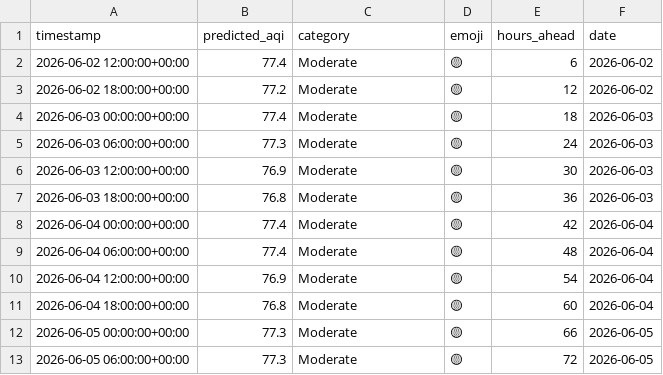
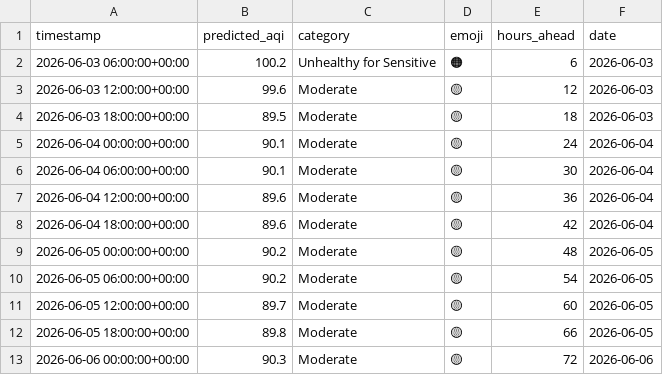
Before and after one commit to Huzaifaali1020/aqi_project, a CSV file: data/latest_predictions.csv, drawn as a sheet.

```diff
--- a/data/latest_predictions.csv
+++ b/data/latest_predictions.csv
@@ -1,13 +1,13 @@
 timestamp,predicted_aqi,category,emoji,hours_ahead,date
-2026-06-02 12:00:00+00:00,77.4,Moderate,🟡,6,2026-06-02
-2026-06-02 18:00:00+00:00,77.2,Moderate,🟡,12,2026-06-02
-2026-06-03 00:00:00+00:00,77.4,Moderate,🟡,18,2026-06-03
-2026-06-03 06:00:00+00:00,77.3,Moderate,🟡,24,2026-06-03
-2026-06-03 12:00:00+00:00,76.9,Moderate,🟡,30,2026-06-03
-2026-06-03 18:00:00+00:00,76.8,Moderate,🟡,36,2026-06-03
-2026-06-04 00:00:00+00:00,77.4,Moderate,🟡,42,2026-06-04
-2026-06-04 06:00:00+00:00,77.4,Moderate,🟡,48,2026-06-04
-2026-06-04 12:00:00+00:00,76.9,Moderate,🟡,54,2026-06-04
-2026-06-04 18:00:00+00:00,76.8,Moderate,🟡,60,2026-06-04
-2026-06-05 00:00:00+00:00,77.3,Moderate,🟡,66,2026-06-05
-2026-06-05 06:00:00+00:00,77.3,Moderate,🟡,72,2026-06-05
+2026-06-03 06:00:00+00:00,100.2,Unhealthy for Sensitive,🟠,6,2026-06-03
+2026-06-03 12:00:00+00:00,99.6,Moderate,🟡,12,2026-06-03
+2026-06-03 18:00:00+00:00,89.5,Moderate,🟡,18,2026-06-03
+2026-06-04 00:00:00+00:00,90.1,Moderate,🟡,24,2026-06-04
+2026-06-04 06:00:00+00:00,90.1,Moderate,🟡,30,2026-06-04
+2026-06-04 12:00:00+00:00,89.6,Moderate,🟡,36,2026-06-04
+2026-06-04 18:00:00+00:00,89.6,Moderate,🟡,42,2026-06-04
+2026-06-05 00:00:00+00:00,90.2,Moderate,🟡,48,2026-06-05
+2026-06-05 06:00:00+00:00,90.2,Moderate,🟡,54,2026-06-05
+2026-06-05 12:00:00+00:00,89.7,Moderate,🟡,60,2026-06-05
+2026-06-05 18:00:00+00:00,89.8,Moderate,🟡,66,2026-06-05
+2026-06-06 00:00:00+00:00,90.3,Moderate,🟡,72,2026-06-06
```
Also changed, not shown: data/daily_summary.csv.
